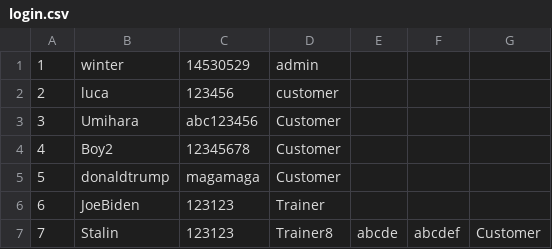
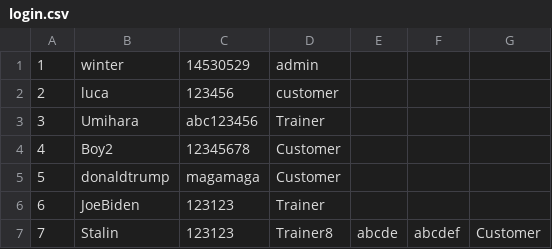
Before and after one commit to Liquidwork/Digital_gym_system, a CSV file: data/login.csv, drawn as a sheet.

Commit message:
feat. enable trainer to use ChatGUI and VideoListGUI

```diff
--- a/data/login.csv
+++ b/data/login.csv
@@ -2,3 +2,3 @@
 2,luca,123456,customer
-3,Umihara,abc123456,Customer
+3,Umihara,abc123456,Trainer
 4,Boy2,12345678,Customer
```
Also changed, not shown: 8 other files.
